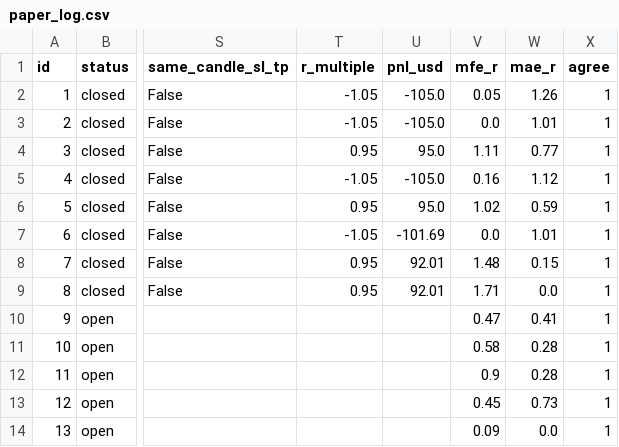
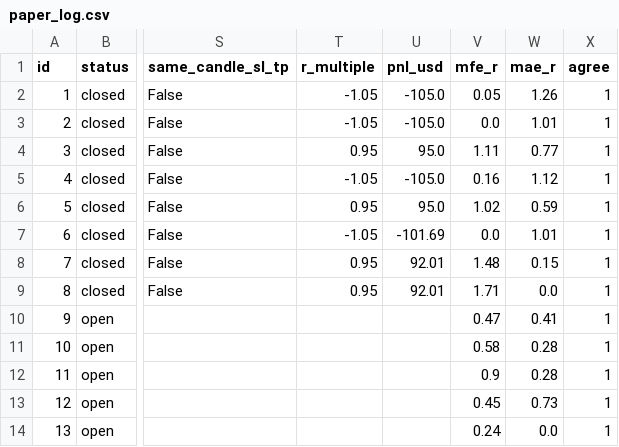
Before and after one commit to zeesshhhh/Ja, a CSV file: docs/paper_log.csv, drawn as a sheet; only a part is shown, gaps mark what is left out; the diff names each change by its address in the sheet, - before the commit and + after, or states it on an @@ line.

```diff
--- a/docs/paper_log.csv
+++ b/docs/paper_log.csv
-V14 (mfe_r): 0.09
+V14 (mfe_r): 0.24
```
Also changed, not shown: 1 other file.
